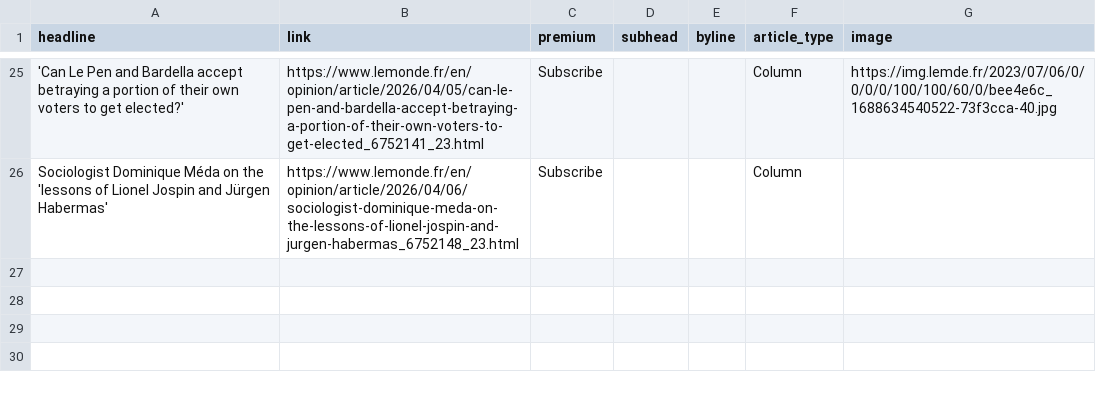
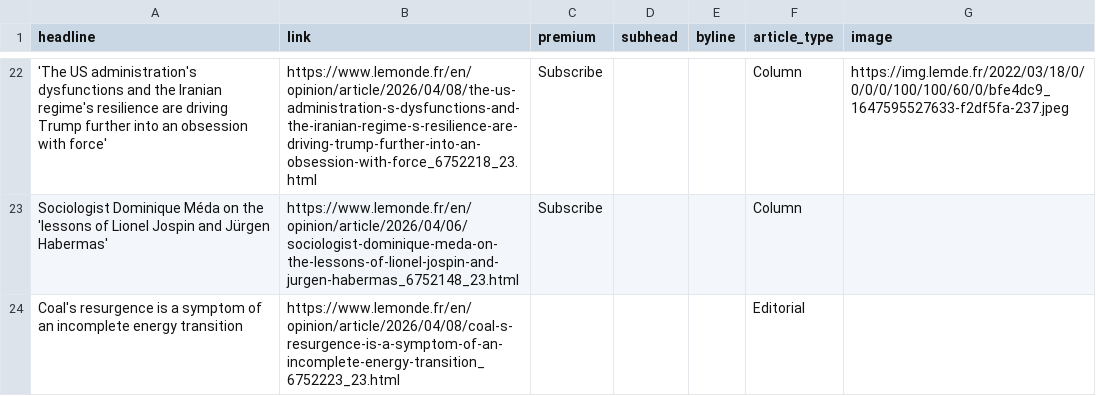
Before and after one commit to teodoracurcic/scraping, a CSV file: le_monde.csv, drawn as a sheet; only a part is shown, gaps mark what is left out; addresses are those after the commit; the diff covers the shown part only; the diff names each change by its address in the sheet, - before the commit and + after, or states it on an @@ line.

```diff
--- a/le_monde.csv
+++ b/le_monde.csv
-A22 (headline): 'Can Le Pen and Bardella accept betraying a portion of their own voters to get elected?'
+A22 (headline): 'The US administration's dysfunctions and the Iranian regime's resilience are driving Trump further into an obsession with force'
-B22 (link): https://www.lemonde.fr/en/opinion/article/2026/04/05/can-le-pen-and-bardella-accept-betraying-a-portion-of-their-own-voters-to-get-elected_6752141_23.html
+B22 (link): https://www.lemonde.fr/en/opinion/article/2026/04/08/the-us-administration-s-dysfunctions-and-the-iranian-regime-s-resilience-are-driving-trump-further-into-an-obsession-with-force_6752218_23.html
-G22 (image): https://img.lemde.fr/2023/07/06/0/0/0/0/100/100/60/0/bee4e6c_1688634540522-73f3cca-40.jpg
+G22 (image): https://img.lemde.fr/2022/03/18/0/0/0/0/100/100/60/0/bfe4dc9_1647595527633-f2df5fa-237.jpeg
+row 24: Coal's resurgence is a symptom of an incomplete energy transition | https://www.lemonde.fr/en/opinion/article/2026/04/08/coal-s-resurgence-is-a-symptom-of-an-incomplete-energy-transition_6752223_23.html |  |  |  | Editorial
```
Also changed, not shown: 15 added rows, 18 removed rows and 10 edited cells elsewhere in this file.
